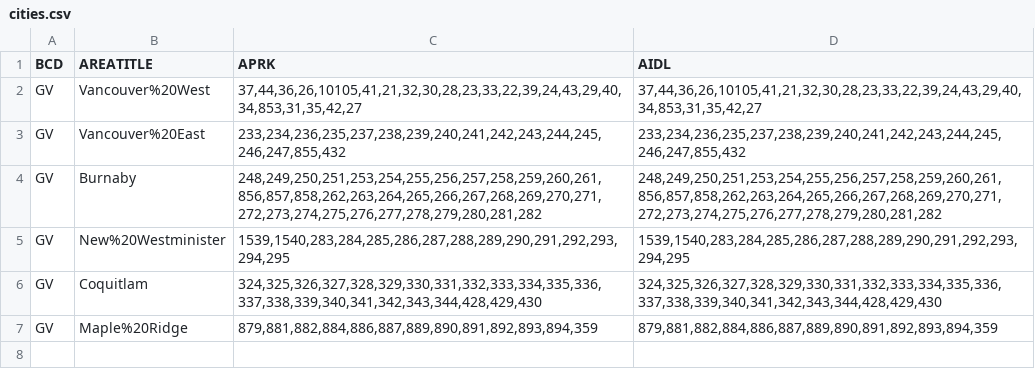
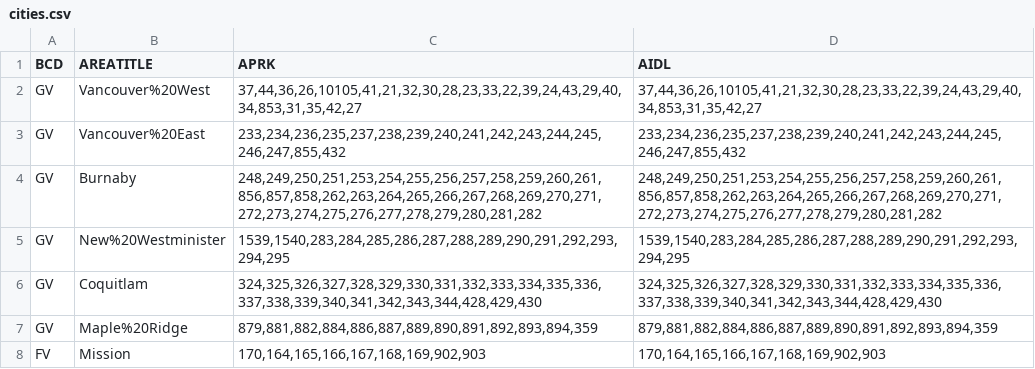
Before and after one commit to ewyuan/realtylink, a CSV file: realtylink/cities.csv, drawn as a sheet; the diff names each change by its address in the sheet, - before the commit and + after, or states it on an @@ line.

```diff
--- a/realtylink/cities.csv
+++ b/realtylink/cities.csv
+row 8: FV | Mission | 170,164,165,166,167,168,169,902,903 | 170,164,165,166,167,168,169,902,903
```
Also changed, not shown: 51 other files.
